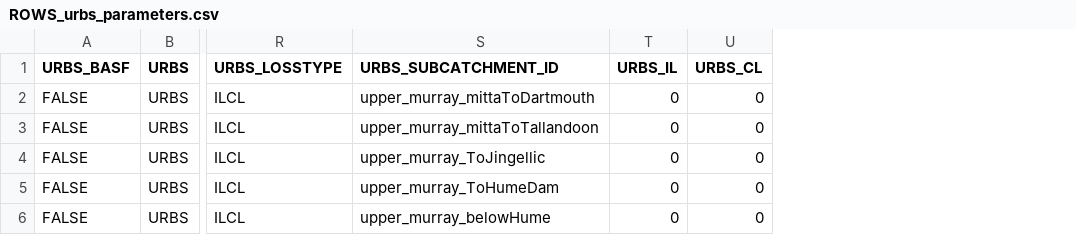
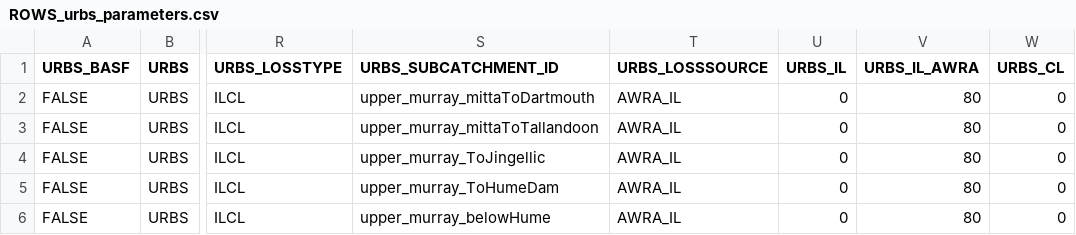
Before and after one commit to lawrenceMDBA/test, a CSV file: Config/MapLayerFiles/attributes/ROWS_urbs_parameters.csv, drawn as a sheet; only a part is shown, gaps mark what is left out; the diff names each change by its address in the sheet, - before the commit and + after, or states it on an @@ line.

```diff
--- a/Config/MapLayerFiles/attributes/ROWS_urbs_parameters.csv
+++ b/Config/MapLayerFiles/attributes/ROWS_urbs_parameters.csv
+column T (URBS_LOSSSOURCE), rows 2-6: all AWRA_IL
+column V (URBS_IL_AWRA), rows 2-6: all 80
```
Also changed, not shown: 34 other files.
